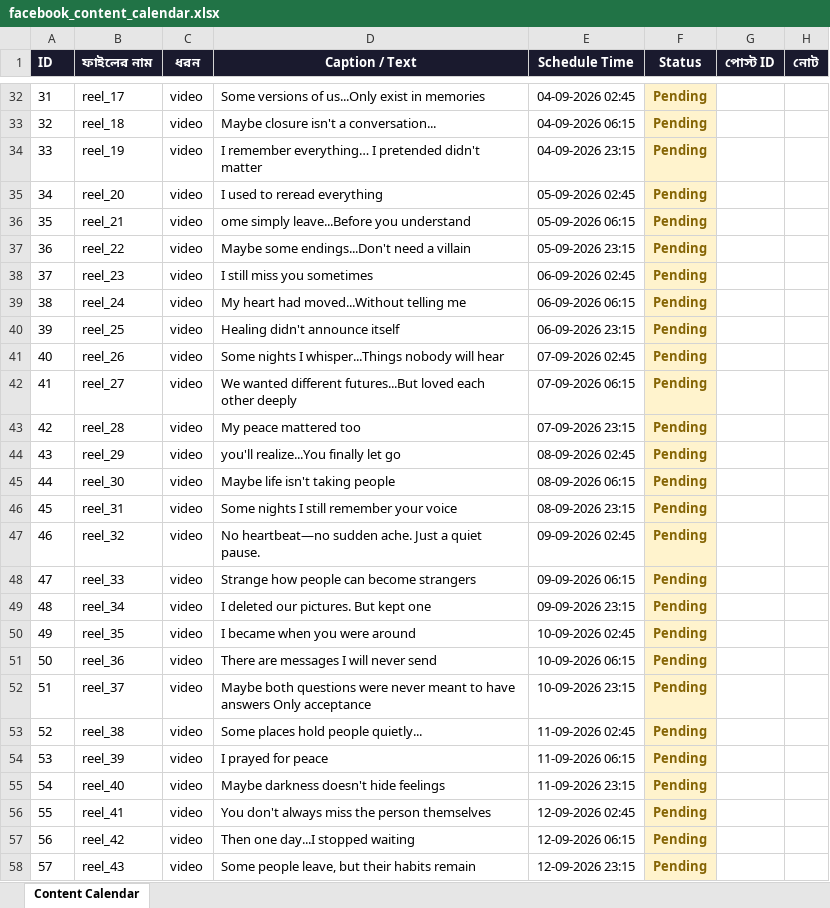
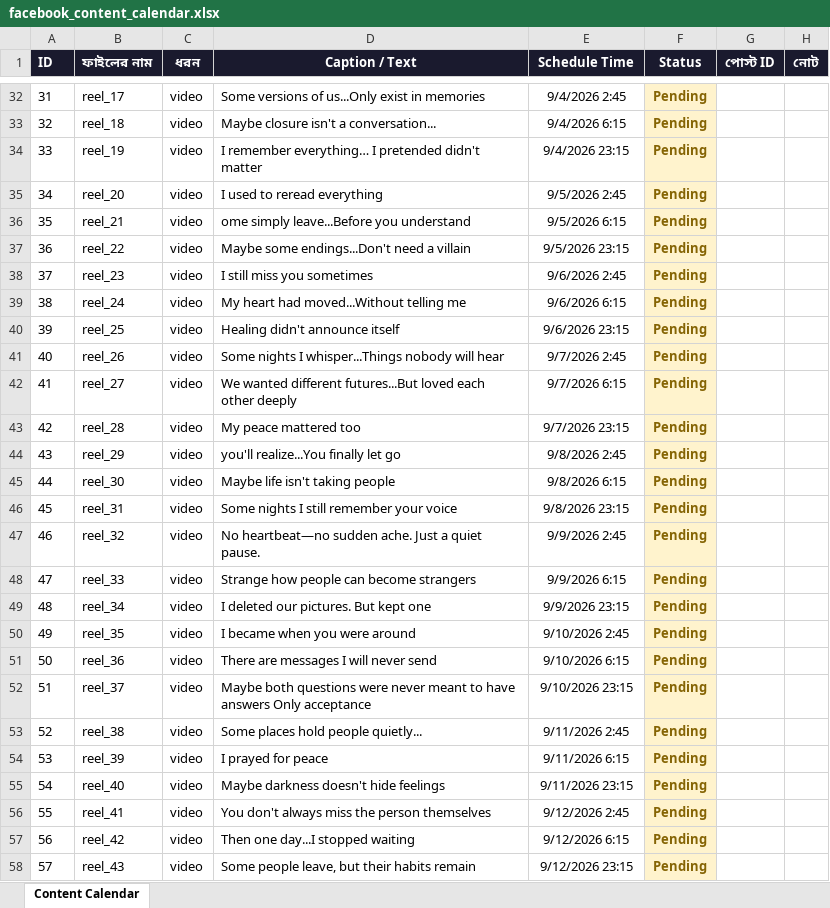
Before and after one commit to niru799x-beep/fb-autoposter-whisper, an Excel workbook: facebook_content_calendar.xlsx, sheet Content Calendar, drawn as a sheet; only a part is shown, gaps mark what is left out; values as stored, in another font and other column widths than the file's, no borders; the diff covers the shown part only; the diff names each change by its address in the sheet, - before the commit and + after, or states it on an @@ line.

```diff
--- a/facebook_content_calendar.xlsx (sheet Content Calendar)
+++ b/facebook_content_calendar.xlsx (sheet Content Calendar)
-E32 (Schedule Time): 04-09-2026 02:45
+E32 (Schedule Time): 9/4/2026 2:45
-E33 (Schedule Time): 04-09-2026 06:15
+E33 (Schedule Time): 9/4/2026 6:15
-E34 (Schedule Time): 04-09-2026 23:15
+E34 (Schedule Time): 9/4/2026 23:15
-E35 (Schedule Time): 05-09-2026 02:45
+E35 (Schedule Time): 9/5/2026 2:45
-E36 (Schedule Time): 05-09-2026 06:15
+E36 (Schedule Time): 9/5/2026 6:15
-E37 (Schedule Time): 05-09-2026 23:15
+E37 (Schedule Time): 9/5/2026 23:15
-E38 (Schedule Time): 06-09-2026 02:45
+E38 (Schedule Time): 9/6/2026 2:45
-E39 (Schedule Time): 06-09-2026 06:15
+E39 (Schedule Time): 9/6/2026 6:15
-E40 (Schedule Time): 06-09-2026 23:15
+E40 (Schedule Time): 9/6/2026 23:15
-E41 (Schedule Time): 07-09-2026 02:45
+E41 (Schedule Time): 9/7/2026 2:45
-E42 (Schedule Time): 07-09-2026 06:15
+E42 (Schedule Time): 9/7/2026 6:15
-E43 (Schedule Time): 07-09-2026 23:15
+E43 (Schedule Time): 9/7/2026 23:15
-E44 (Schedule Time): 08-09-2026 02:45
+E44 (Schedule Time): 9/8/2026 2:45
-E45 (Schedule Time): 08-09-2026 06:15
+E45 (Schedule Time): 9/8/2026 6:15
-E46 (Schedule Time): 08-09-2026 23:15
+E46 (Schedule Time): 9/8/2026 23:15
-E47 (Schedule Time): 09-09-2026 02:45
+E47 (Schedule Time): 9/9/2026 2:45
-E48 (Schedule Time): 09-09-2026 06:15
+E48 (Schedule Time): 9/9/2026 6:15
-E49 (Schedule Time): 09-09-2026 23:15
+E49 (Schedule Time): 9/9/2026 23:15
-E50 (Schedule Time): 10-09-2026 02:45
+E50 (Schedule Time): 9/10/2026 2:45
-E51 (Schedule Time): 10-09-2026 06:15
+E51 (Schedule Time): 9/10/2026 6:15
-E52 (Schedule Time): 10-09-2026 23:15
+E52 (Schedule Time): 9/10/2026 23:15
-E53 (Schedule Time): 11-09-2026 02:45
+E53 (Schedule Time): 9/11/2026 2:45
-E54 (Schedule Time): 11-09-2026 06:15
+E54 (Schedule Time): 9/11/2026 6:15
-E55 (Schedule Time): 11-09-2026 23:15
+E55 (Schedule Time): 9/11/2026 23:15
-E56 (Schedule Time): 12-09-2026 02:45
+E56 (Schedule Time): 9/12/2026 2:45
-E57 (Schedule Time): 12-09-2026 06:15
+E57 (Schedule Time): 9/12/2026 6:15
-E58 (Schedule Time): 12-09-2026 23:15
+E58 (Schedule Time): 9/12/2026 23:15
```
Also changed, not shown: 91 edited cells elsewhere in this sheet.
